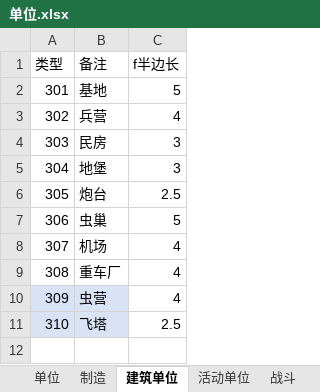
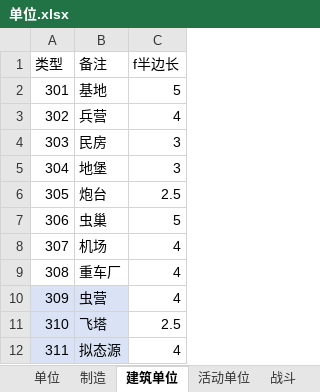
Before and after one commit to 544898458/Iocp20Coroutine, an Excel workbook: Iocp20Coroutine/表/单位.xlsx, sheet 建筑单位, drawn as a sheet; values as stored, in another font and other column widths than the file's, no borders; the diff names each change by its address in the sheet, - before the commit and + after, or states it on an @@ line.

```diff
--- a/Iocp20Coroutine/表/单位.xlsx (sheet 建筑单位)
+++ b/Iocp20Coroutine/表/单位.xlsx (sheet 建筑单位)
+row 12: 311 | 拟态源 | 4
```
Also changed, not shown: sheet 战斗, sheet 制造, sheet 单位, 8 other files.
